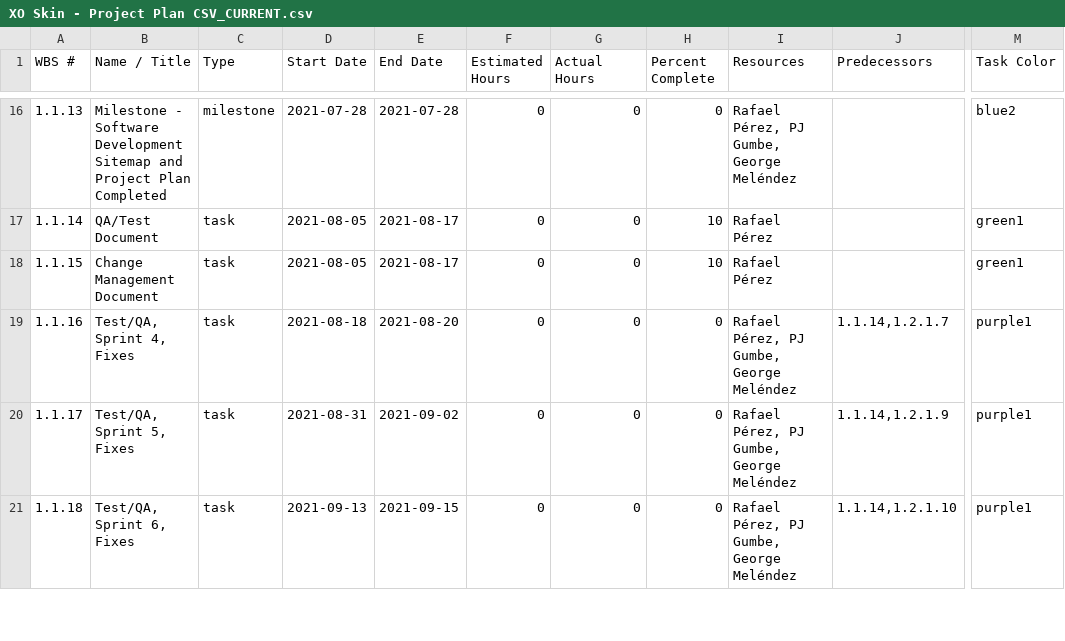
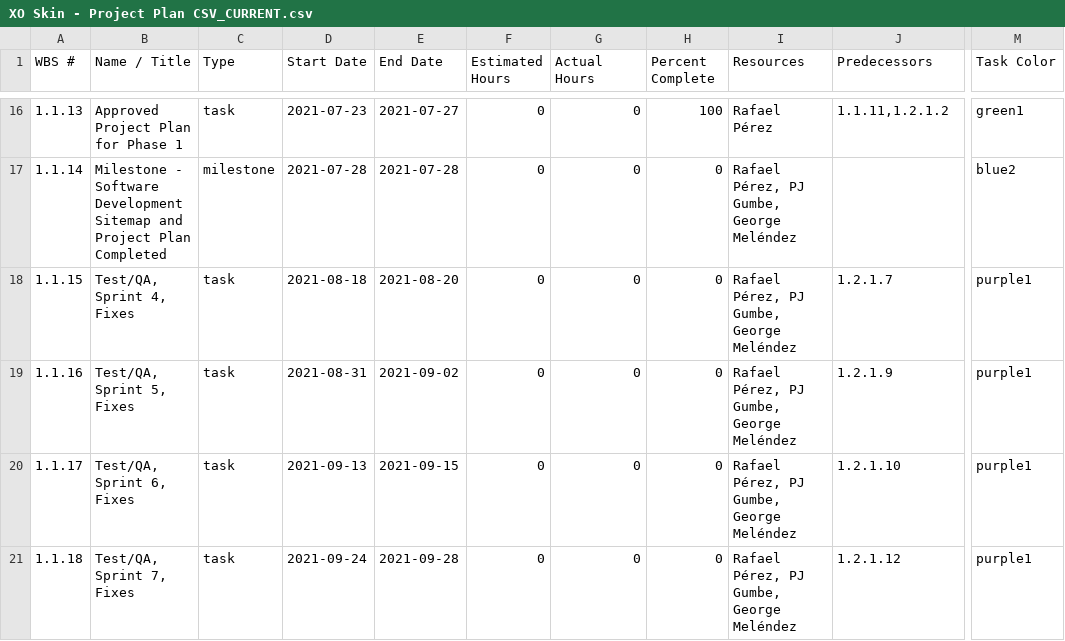
Before and after one commit to rperez-rosario/XO, a CSV file: ProjectDocuments/ProjectManagement/XO Skin - Project Plan CSV_CURRENT.csv, drawn as a sheet; only a part is shown, gaps mark what is left out; the diff covers the shown part only; the diff names each change by its address in the sheet, - before the commit and + after, or states it on an @@ line.

Commit message:
Updated XO Skin - Project Plan CSV_CURRENT.csv

```diff
--- a/ProjectDocuments/ProjectManagement/XO Skin - Project Plan CSV_CURRENT.csv
+++ b/ProjectDocuments/ProjectManagement/XO Skin - Project Plan CSV_CURRENT.csv
-B16 (Name / Title): Milestone - Software Development Sitemap and Project Plan Completed
+B16 (Name / Title): Approved Project Plan for Phase 1
-C16 (Type): milestone
+C16 (Type): task
-D16 (Start Date): 2021-07-28
+D16 (Start Date): 2021-07-23
-E16 (End Date): 2021-07-28
+E16 (End Date): 2021-07-27
-H16 (Percent Complete): 0
+H16 (Percent Complete): 100
-I16 (Resources): Rafael Pérez, PJ Gumbe, George Meléndez
+I16 (Resources): Rafael Pérez
-J16 (Predecessors): (empty)
+J16 (Predecessors): 1.1.11,1.2.1.2
-M16 (Task Color): blue2
+M16 (Task Color): green1
-B17 (Name / Title): QA/Test Document
+B17 (Name / Title): Milestone - Software Development Sitemap and Project Plan Completed
-C17 (Type): task
+C17 (Type): milestone
-D17 (Start Date): 2021-08-05
+D17 (Start Date): 2021-07-28
-E17 (End Date): 2021-08-17
+E17 (End Date): 2021-07-28
-H17:H18 (Percent Complete): 10
+H17:H18 (Percent Complete): 0
-I17:I18 (Resources): Rafael Pérez
+I17:I18 (Resources): Rafael Pérez, PJ Gumbe, George Meléndez
-M17 (Task Color): green1
+M17 (Task Color): blue2
-B18 (Name / Title): Change Management Document
+B18 (Name / Title): Test/QA, Sprint 4, Fixes
-D18 (Start Date): 2021-08-05
+D18 (Start Date): 2021-08-18
-E18 (End Date): 2021-08-17
+E18 (End Date): 2021-08-20
-J18 (Predecessors): (empty)
+J18 (Predecessors): 1.2.1.7
-M18 (Task Color): green1
+M18 (Task Color): purple1
-B19 (Name / Title): Test/QA, Sprint 4, Fixes
+B19 (Name / Title): Test/QA, Sprint 5, Fixes
-D19 (Start Date): 2021-08-18
+D19 (Start Date): 2021-08-31
-E19 (End Date): 2021-08-20
+E19 (End Date): 2021-09-02
-J19 (Predecessors): 1.1.14,1.2.1.7
+J19 (Predecessors): 1.2.1.9
-B20 (Name / Title): Test/QA, Sprint 5, Fixes
+B20 (Name / Title): Test/QA, Sprint 6, Fixes
-D20 (Start Date): 2021-08-31
+D20 (Start Date): 2021-09-13
-E20 (End Date): 2021-09-02
+E20 (End Date): 2021-09-15
-J20 (Predecessors): 1.1.14,1.2.1.9
+J20 (Predecessors): 1.2.1.10
-B21 (Name / Title): Test/QA, Sprint 6, Fixes
+B21 (Name / Title): Test/QA, Sprint 7, Fixes
-D21 (Start Date): 2021-09-13
+D21 (Start Date): 2021-09-24
-E21 (End Date): 2021-09-15
+E21 (End Date): 2021-09-28
-J21 (Predecessors): 1.1.14,1.2.1.10
+J21 (Predecessors): 1.2.1.12
```
Also changed, not shown: 2 removed rows and 98 edited cells elsewhere in this file.
